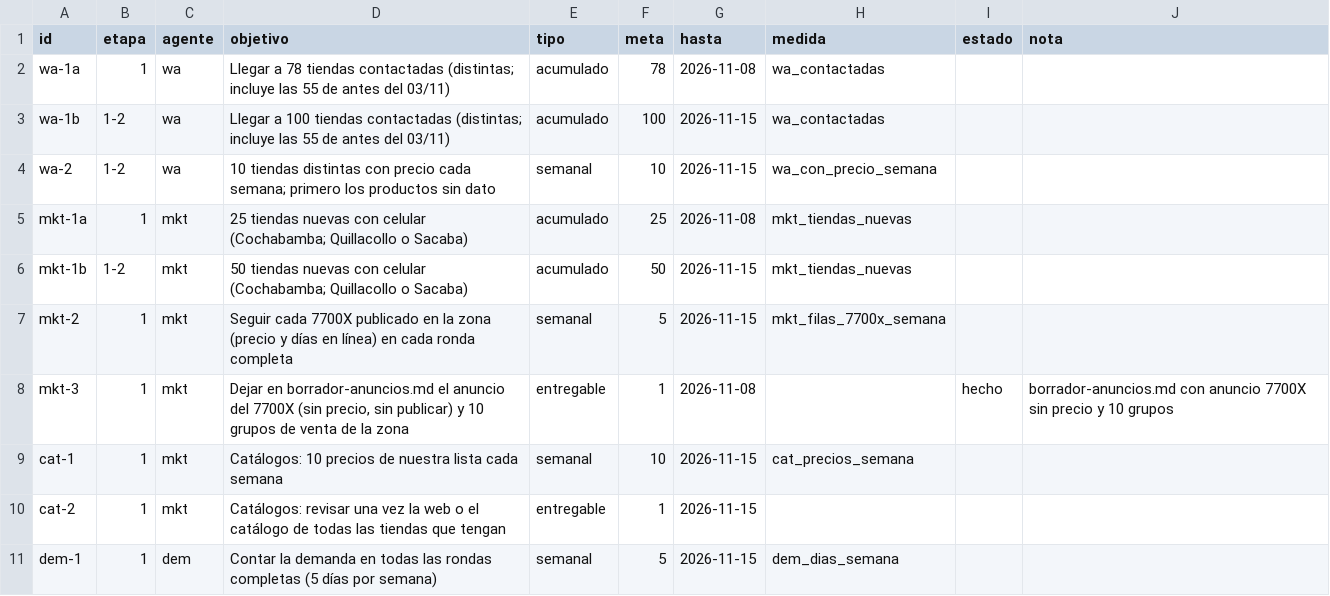
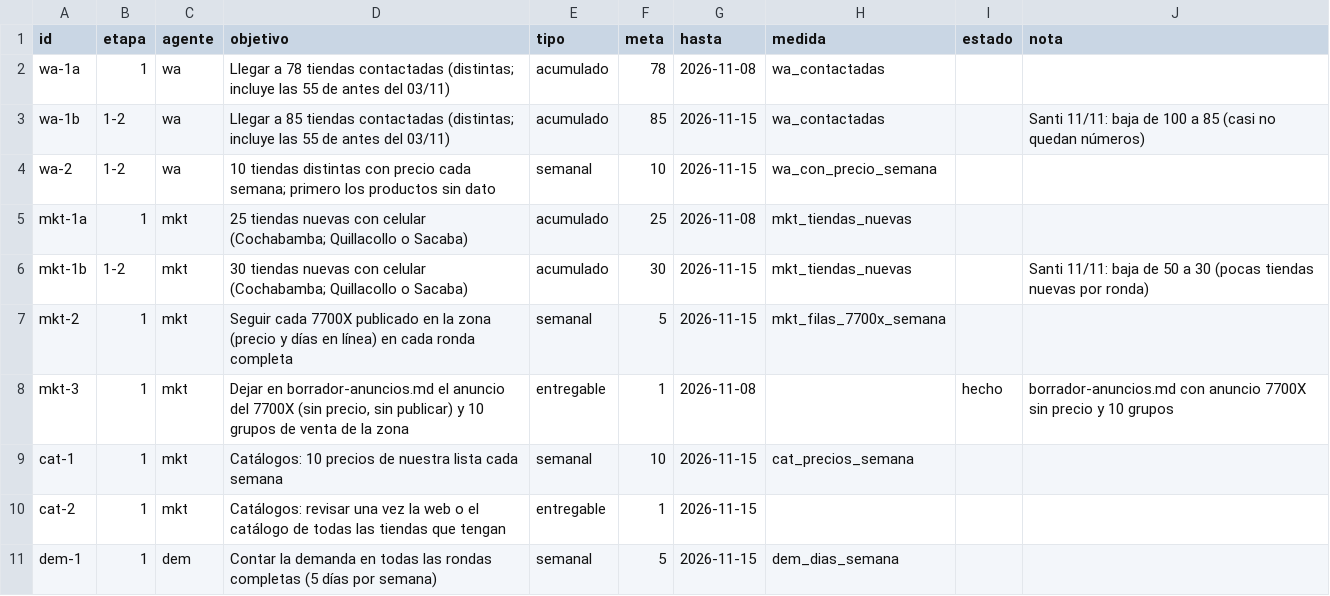
Before and after one commit to Santi491/Claude-, a CSV file: objetivos.csv, drawn as a sheet; only a part is shown.

```diff
--- a/objetivos.csv
+++ b/objetivos.csv
@@ -2,6 +2,6 @@ id,etapa,agente,objetivo,tipo,meta,hasta,medida,estado,nota
 wa-1a,1,wa,Llegar a 78 tiendas contactadas (distintas; incluye las 55 de antes del 03/11),acumulado,78,2026-11-08,wa_contactadas,,
-wa-1b,1-2,wa,Llegar a 100 tiendas contactadas (distintas; incluye las 55 de antes del 03/11),acumulado,100,2026-11-15,wa_contactadas,,
+wa-1b,1-2,wa,Llegar a 85 tiendas contactadas (distintas; incluye las 55 de antes del 03/11),acumulado,85,2026-11-15,wa_contactadas,,Santi 11/11: baja de 100 a 85 (casi no quedan números)
 wa-2,1-2,wa,10 tiendas distintas con precio cada semana; primero los productos sin dato,semanal,10,2026-11-15,wa_con_precio_semana,,
 mkt-1a,1,mkt,25 tiendas nuevas con celular (Cochabamba; Quillacollo o Sacaba),acumulado,25,2026-11-08,mkt_tiendas_nuevas,,
-mkt-1b,1-2,mkt,50 tiendas nuevas con celular (Cochabamba; Quillacollo o Sacaba),acumulado,50,2026-11-15,mkt_tiendas_nuevas,,
+mkt-1b,1-2,mkt,30 tiendas nuevas con celular (Cochabamba; Quillacollo o Sacaba),acumulado,30,2026-11-15,mkt_tiendas_nuevas,,Santi 11/11: baja de 50 a 30 (pocas tiendas nuevas por ronda)
 mkt-2,1,mkt,Seguir cada 7700X publicado en la zona (precio y días en línea) en cada ronda completa,semanal,5,2026-11-15,mkt_filas_7700x_semana,,
```
Also changed, not shown: actividad.csv, memoria-gerente.csv, 2 other files.
